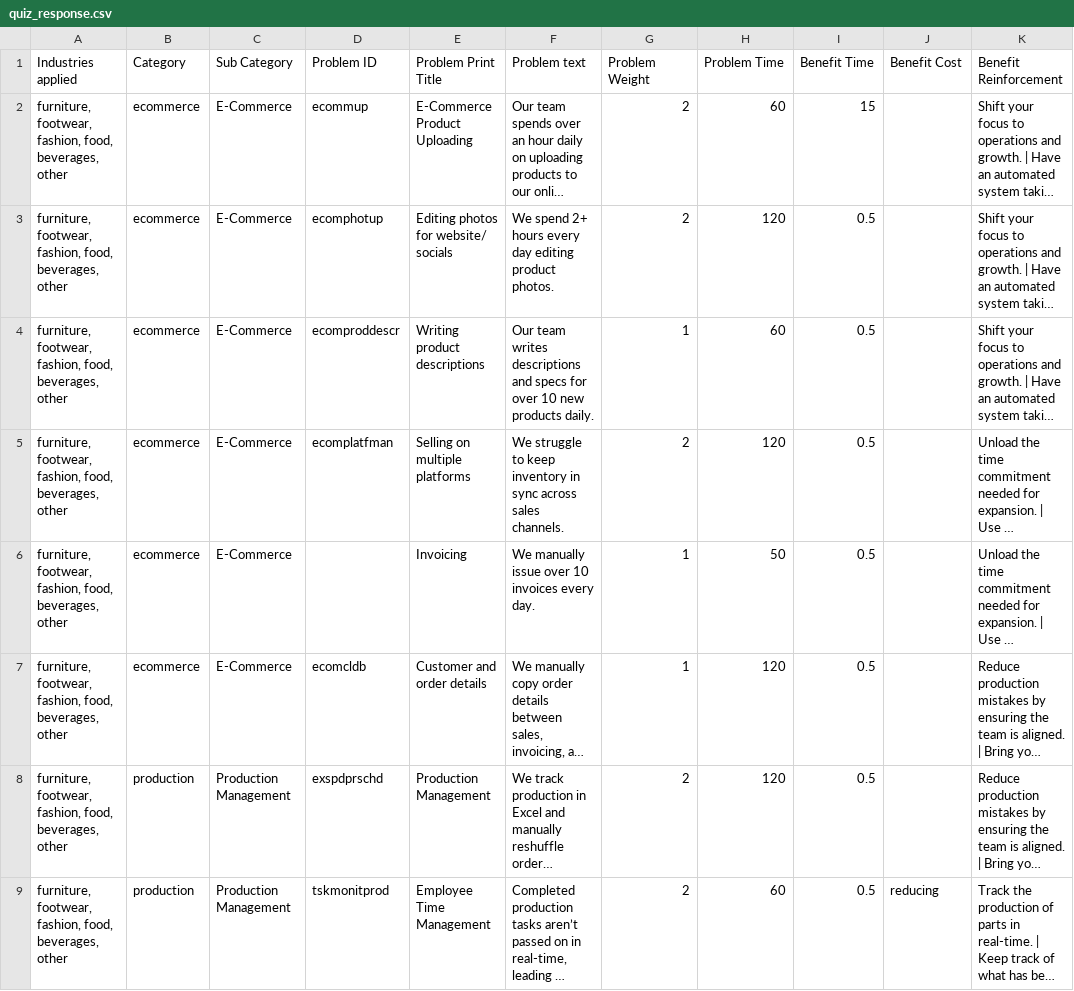
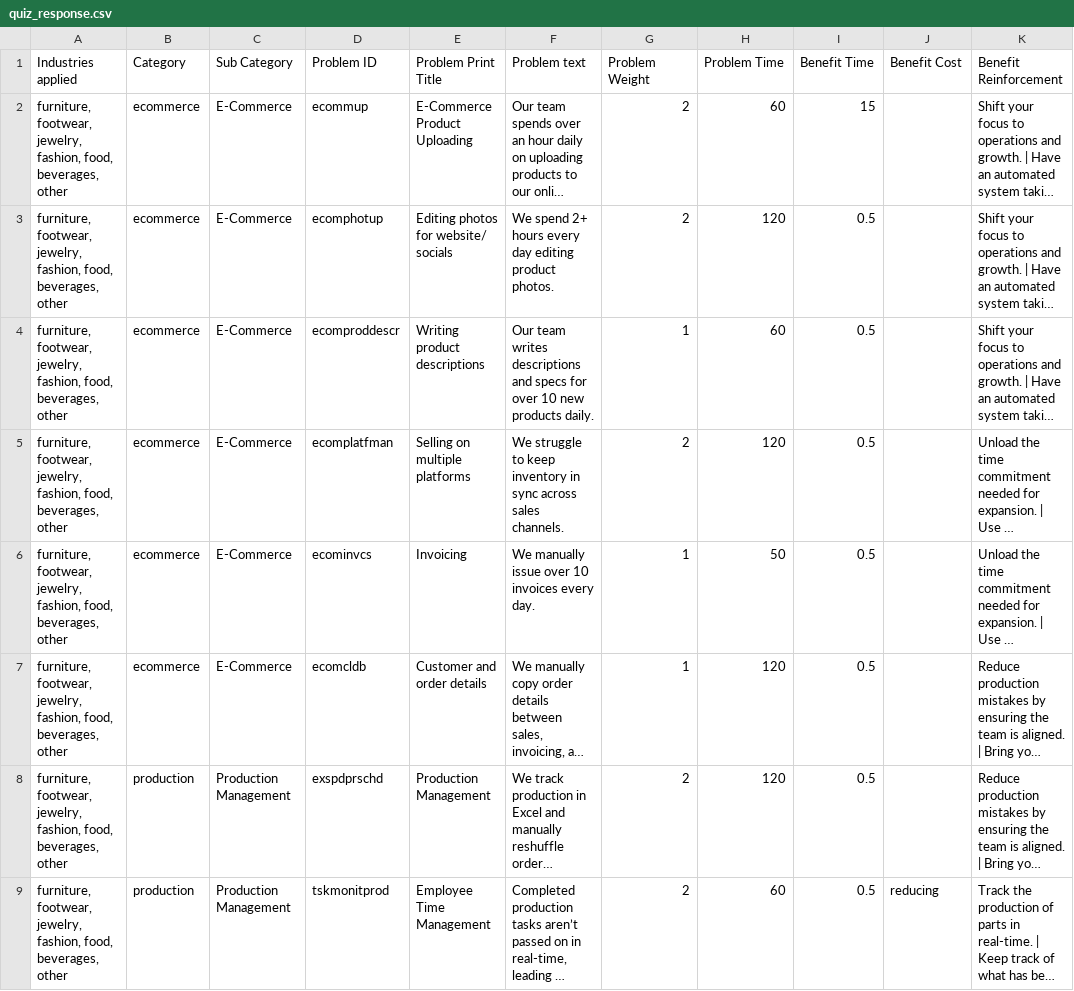
Before and after one commit to theproblemcompany/theproblemcompwebsite, a CSV file: src/quiz_response.csv, drawn as a sheet; only a part is shown; long unchanged cells end in …; the diff covers the shown part only; the diff names each change by its address in the sheet, - before the commit and + after, or states it on an @@ line.

```diff
--- a/src/quiz_response.csv
+++ b/src/quiz_response.csv
-A2:A9 (Industries applied): furniture, footwear, fashion, food,…
+A2:A9 (Industries applied): furniture, footwear, jewelry, fashion, food,…
-D6 (Problem ID): (empty)
+D6 (Problem ID): ecominvcs
```
Also changed, not shown: 9 edited cells elsewhere in this file, src/quiz_response_ro.csv, 5 other files.
